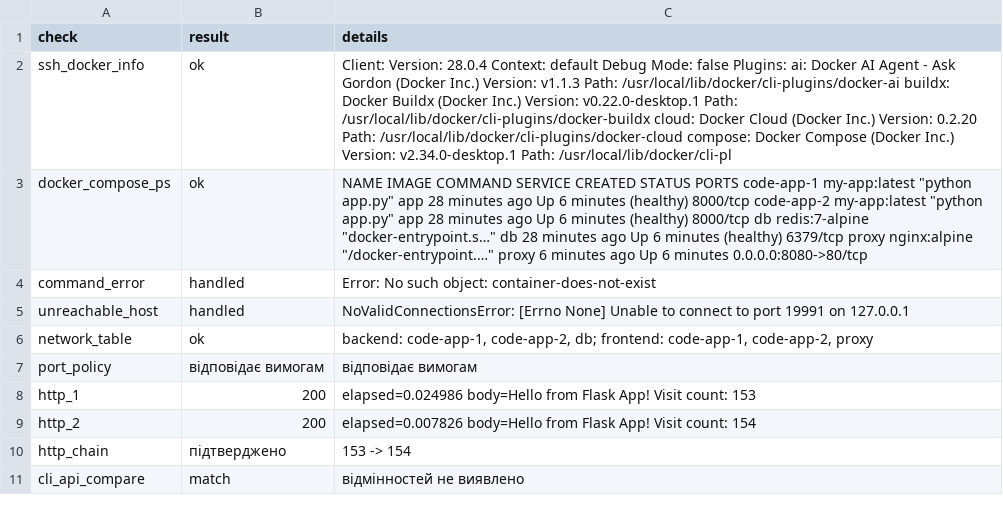
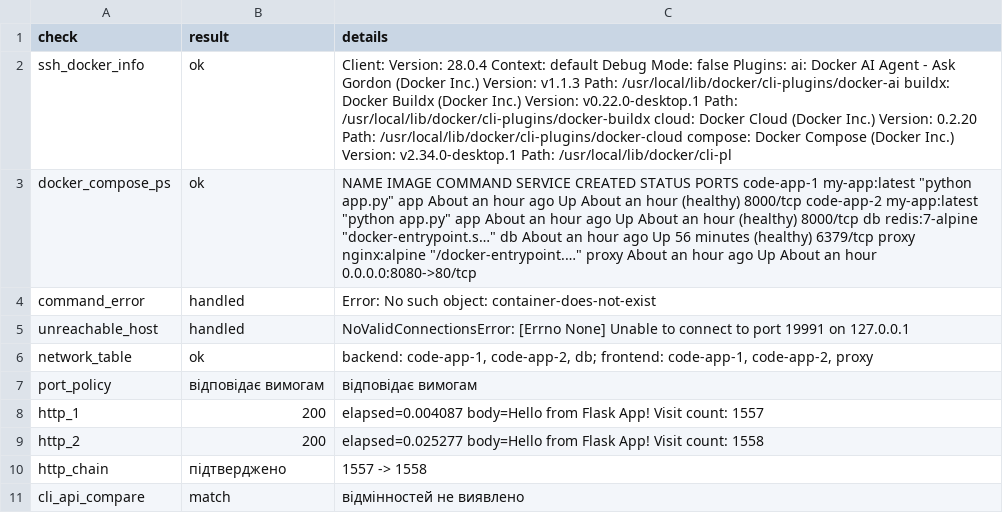
Before and after one commit to Andriy8075/networks2, a CSV file: report.csv, drawn as a sheet.

```diff
--- a/report.csv
+++ b/report.csv
@@ -2,3 +2,3 @@ check,result,details
 ssh_docker_info,ok,Client: Version: 28.0.4 Context: default Debug Mode: false Plugins: ai: Docker AI Agent - Ask Gordon (Docker Inc.) Version: v1.1.3 Path: /usr/local/lib/docker/cli-plugins/docker-ai buildx: Docker Buildx (Docker Inc.) Version: v0.22.0-desktop.1 Path: /usr/local/lib/docker/cli-plugins/docker-buildx cloud: Docker Cloud (Docker Inc.) Version: 0.2.20 Path: /usr/local/lib/docker/cli-plugins/docker-cloud compose: Docker Compose (Docker Inc.) Version: v2.34.0-desktop.1 Path: /usr/local/lib/docker/cli-pl
-docker_compose_ps,ok,"NAME IMAGE COMMAND SERVICE CREATED STATUS PORTS code-app-1 my-app:latest ""python app.py"" app 28 minutes ago Up 6 minutes (healthy) 8000/tcp code-app-2 my-app:latest ""python app.py"" app 28 minutes ago Up 6 minutes (healthy) 8000/tcp db redis:7-alpine ""docker-entrypoint.s…"" db 28 minutes ago Up 6 minutes (healthy) 6379/tcp proxy nginx:alpine ""/docker-entrypoint.…"" proxy 6 minutes ago Up 6 minutes 0.0.0.0:8080->80/tcp"
+docker_compose_ps,ok,"NAME IMAGE COMMAND SERVICE CREATED STATUS PORTS code-app-1 my-app:latest ""python app.py"" app About an hour ago Up About an hour (healthy) 8000/tcp code-app-2 my-app:latest ""python app.py"" app About an hour ago Up About an hour (healthy) 8000/tcp db redis:7-alpine ""docker-entrypoint.s…"" db About an hour ago Up 56 minutes (healthy) 6379/tcp proxy nginx:alpine ""/docker-entrypoint.…"" proxy About an hour ago Up About an hour 0.0.0.0:8080->80/tcp"
 command_error,handled,Error: No such object: container-does-not-exist
@@ -7,5 +7,5 @@ network_table,ok,"backend: code-app-1, code-app-2, db; frontend: code-app-1, cod
 port_policy,відповідає вимогам,відповідає вимогам
-http_1,200,elapsed=0.024986 body=Hello from Flask App! Visit count: 153
-http_2,200,elapsed=0.007826 body=Hello from Flask App! Visit count: 154
-http_chain,підтверджено,153 -> 154
+http_1,200,elapsed=0.004087 body=Hello from Flask App! Visit count: 1557
+http_2,200,elapsed=0.025277 body=Hello from Flask App! Visit count: 1558
+http_chain,підтверджено,1557 -> 1558
 cli_api_compare,match,відмінностей не виявлено
```
Also changed, not shown: monitoring.csv, 1 other file.
